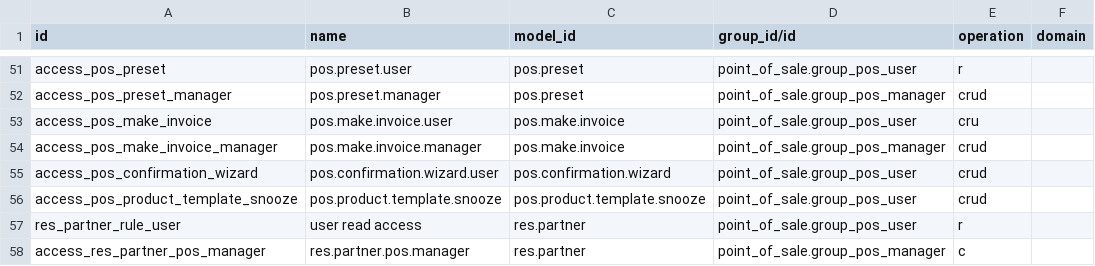
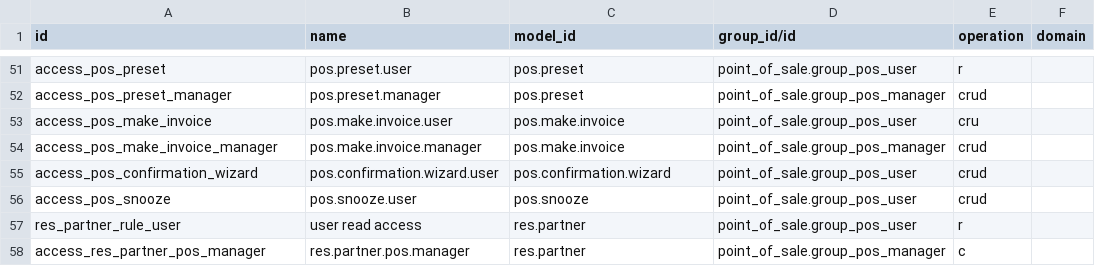
Before and after one commit to Agro-Marin/odoo, a CSV file: addons/point_of_sale/security/ir.access.csv, drawn as a sheet; only a part is shown, gaps mark what is left out.

Commit message:
[IMP] point_of_sale,pos_self_order: self-order count in notification widget
In this commit:
------------------
- Unified the order status notification widget to display self-order
counts within the same widget.
- Implemented a toggle to snooze the self-order service for a
specified duration.

task- 6110229
Ent PR: https://github.com/odoo/enterprise/pull/115403
Upgrade PR: https://github.com/odoo/upgrade/pull/10064

closes odoo/odoo#261677

Related: odoo/enterprise#115403
Related: odoo/upgrade#10064
Signed-off-by: Adrien Guilliams (adgu) <adgu@odoo.com>

```diff
--- a/addons/point_of_sale/security/ir.access.csv
+++ b/addons/point_of_sale/security/ir.access.csv
@@ -55,3 +55,3 @@ access_pos_make_invoice_manager,pos.make.invoice.manager,pos.make.invoice,point_
 access_pos_confirmation_wizard,pos.confirmation.wizard.user,pos.confirmation.wizard,point_of_sale.group_pos_user,crud,
-access_pos_product_template_snooze,pos.product.template.snooze,pos.product.template.snooze,point_of_sale.group_pos_user,crud,
+access_pos_snooze,pos.snooze.user,pos.snooze,point_of_sale.group_pos_user,crud,
 res_partner_rule_user,user read access,res.partner,point_of_sale.group_pos_user,r,
```
Also changed, not shown: 29 other files.
